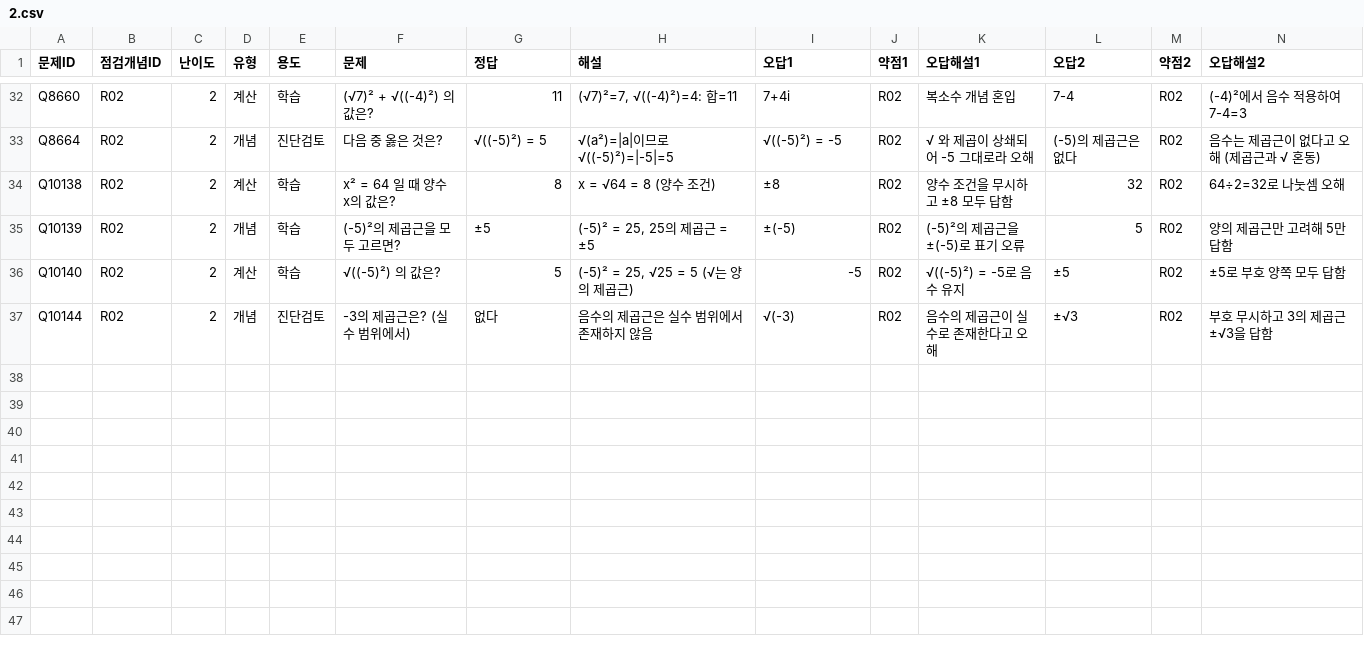
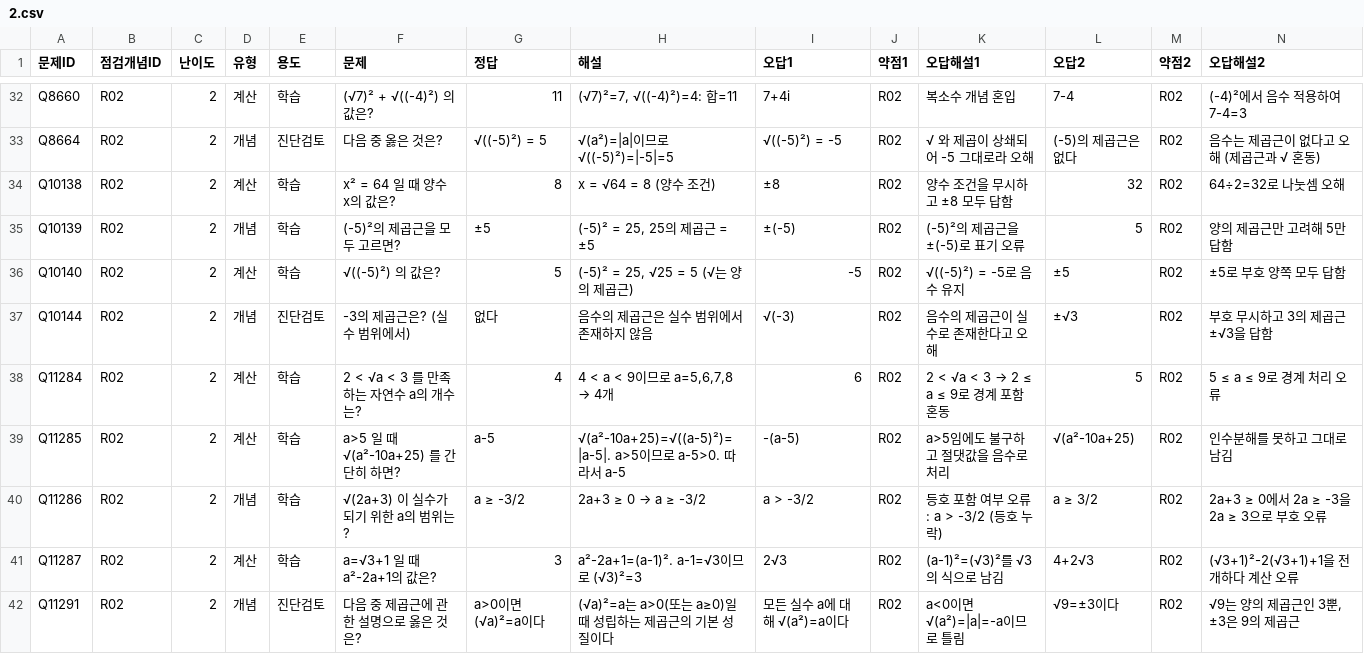
Before and after one commit to wataryu00-boop/math-diagnostic, a CSV file: problems/R02/2.csv, drawn as a sheet; only a part is shown, gaps mark what is left out; rows hold the shown columns only; the diff names each change by its address in the sheet, - before the commit and + after, or states it on an @@ line.

```diff
--- a/problems/R02/2.csv
+++ b/problems/R02/2.csv
+row 38: Q11284 | R02 | 2 | 계산 | 학습 | 2 < √a < 3 를 만족하는 자연수 a의 개수는? | 4 | 4 < a < 9이므로 a=5,6,7,8 → 4개 | 6 | R02 | 2 < √a < 3 → 2 ≤ a ≤ 9로 경계 포함 혼동 | 5 | R02 | 5 ≤ a ≤ 9로 경계 처리 오류
+row 39: Q11285 | R02 | 2 | 계산 | 학습 | a>5 일 때 √(a²-10a+25) 를 간단히 하면? | a-5 | √(a²-10a+25)=√((a-5)²)=|a-5|. a>5이므로 a-5>0. 따라서 a-5 | -(a-5) | R02 | a>5임에도 불구하고 절댓값을 음수로 처리 | √(a²-10a+25) | R02 | 인수분해를 못하고 그대로 남김
+row 40: Q11286 | R02 | 2 | 개념 | 학습 | √(2a+3) 이 실수가 되기 위한 a의 범위는? | a ≥ -3/2 | 2a+3 ≥ 0 → a ≥ -3/2 | a > -3/2 | R02 | 등호 포함 여부 오류: a > -3/2 (등호 누락) | a ≥ 3/2 | R02 | 2a+3 ≥ 0에서 2a ≥ -3을 2a ≥ 3으로 부호 오류
+row 41: Q11287 | R02 | 2 | 계산 | 학습 | a=√3+1 일 때 a²-2a+1의 값은? | 3 | a²-2a+1=(a-1)². a-1=√3이므로 (√3)²=3 | 2√3 | R02 | (a-1)²=(√3)²를 √3의 식으로 남김 | 4+2√3 | R02 | (√3+1)²-2(√3+1)+1을 전개하다 계산 오류
+row 42: Q11291 | R02 | 2 | 개념 | 진단검토 | 다음 중 제곱근에 관한 설명으로 옳은 것은? | a>0이면 (√a)²=a이다 | (√a)²=a는 a>0(또는 a≥0)일 때 성립하는 제곱근의 기본 성질이다 | 모든 실수 a에 대해 √(a²)=a이다 | R02 | a<0이면 √(a²)=|a|=-a이므로 틀림 | √9=±3이다 | R02 | √9는 양의 제곱근인 3뿐, ±3은 9의 제곱근
```
Also changed, not shown: problems/P08/2.csv, problems/R01/2.csv, 16 other files.
